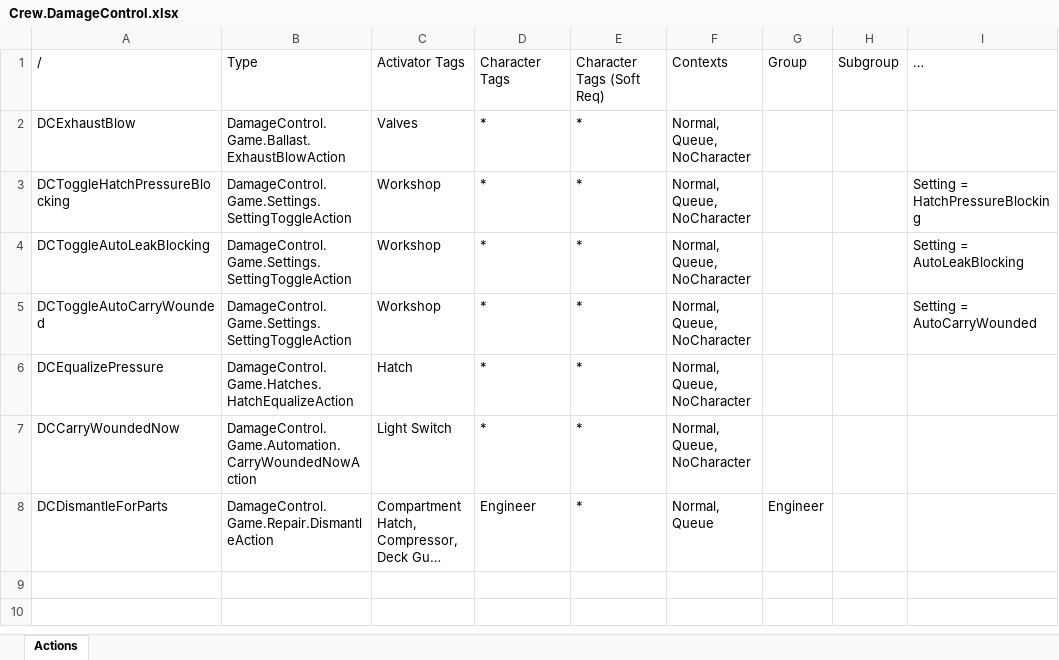
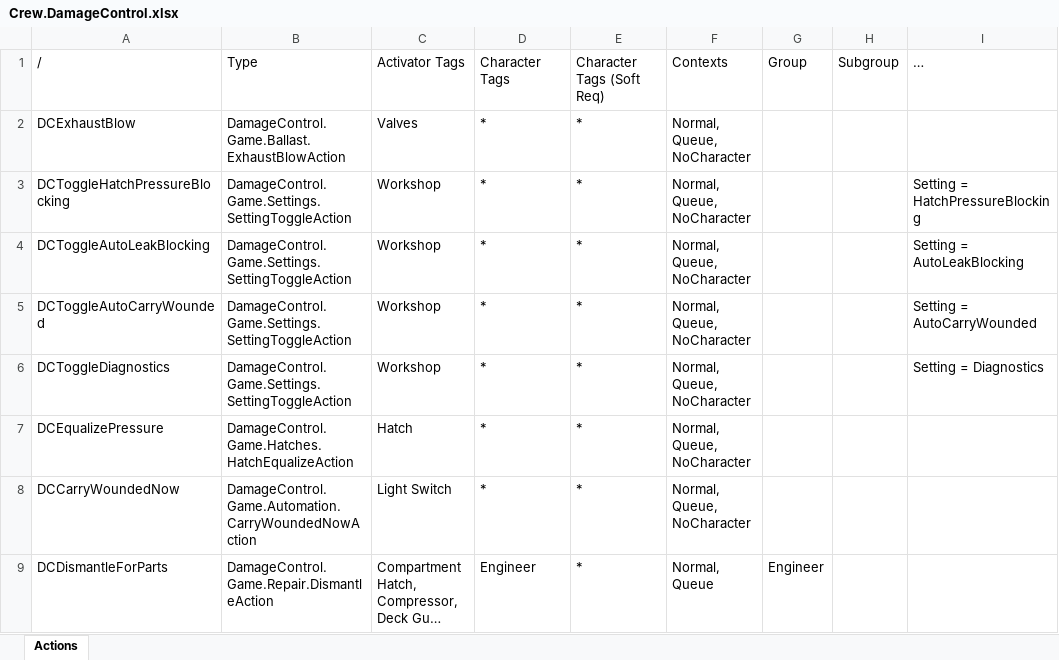
Before and after one commit to awkay/damage-control-mod, an Excel workbook: mod/Data Sheets/Crew.DamageControl.xlsx, sheet Actions, drawn as a sheet; long unchanged cells end in …; values as stored, in another font and other column widths than the file's, no borders; the diff names each change by its address in the sheet, - before the commit and + after, or states it on an @@ line.

```diff
--- a/mod/Data Sheets/Crew.DamageControl.xlsx (sheet Actions)
+++ b/mod/Data Sheets/Crew.DamageControl.xlsx (sheet Actions)
+row 6: DCToggleDiagnostics | DamageControl.Game.Settings.SettingToggleAction | Workshop | * | * | Normal, Queue, NoCharacter |  |  | Setting = Diagnostics
```
Also changed, not shown: mod/Data Sheets/Locales.DamageControl.xlsx, 36 other files.
